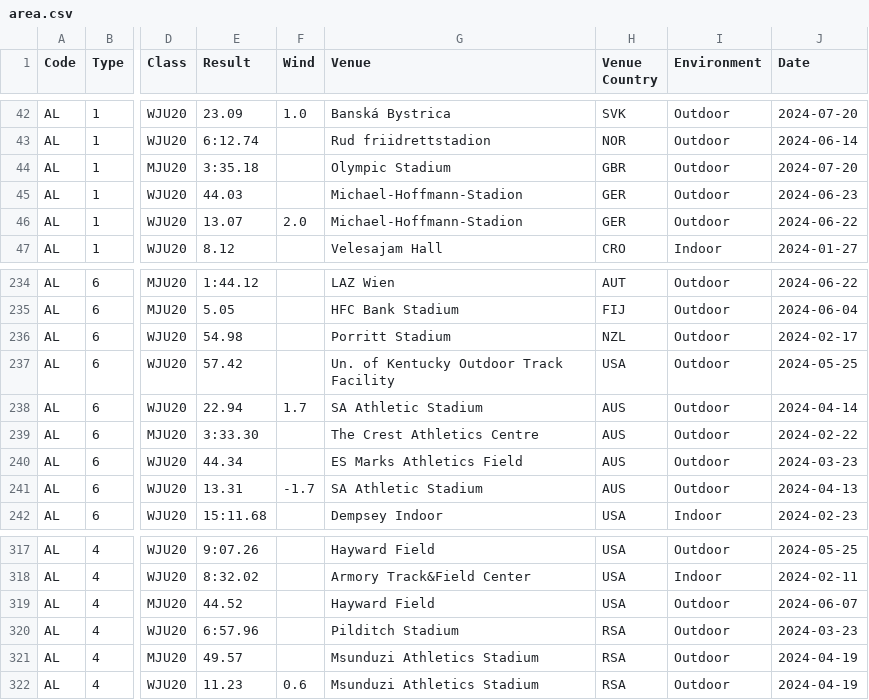
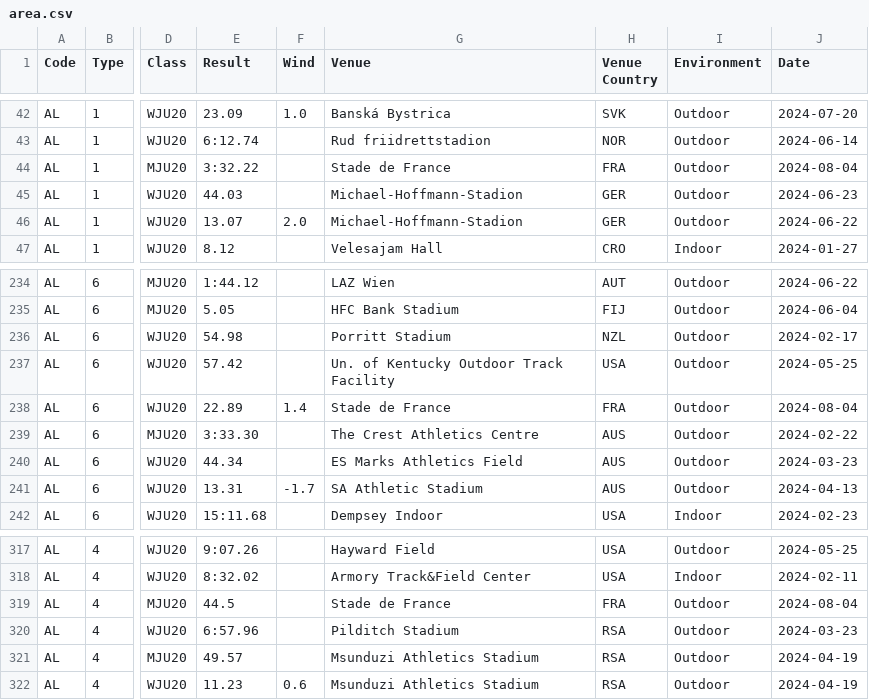
Before and after one commit to nimarion/records, a CSV file: leads/u20/area.csv, drawn as a sheet; only a part is shown, gaps mark what is left out; the diff names each change by its address in the sheet, - before the commit and + after, or states it on an @@ line.

```diff
--- a/leads/u20/area.csv
+++ b/leads/u20/area.csv
-E44 (Result): 3:35.18
+E44 (Result): 3:32.22
-G44 (Venue): Olympic Stadium
+G44 (Venue): Stade de France
-H44 (Venue Country): GBR
+H44 (Venue Country): FRA
-J44 (Date): 2024-07-20
+J44 (Date): 2024-08-04
-E238 (Result): 22.94
+E238 (Result): 22.89
-F238 (Wind): 1.7
+F238 (Wind): 1.4
-G238 (Venue): SA Athletic Stadium
+G238 (Venue): Stade de France
-H238 (Venue Country): AUS
+H238 (Venue Country): FRA
-J238 (Date): 2024-04-14
+J238 (Date): 2024-08-04
-E319 (Result): 44.52
+E319 (Result): 44.5
-G319 (Venue): Hayward Field
+G319 (Venue): Stade de France
-H319 (Venue Country): USA
+H319 (Venue Country): FRA
-J319 (Date): 2024-06-07
+J319 (Date): 2024-08-04
```
Also changed, not shown: leads/senior/area.csv, leads/senior/germany.csv, 1 other file.
